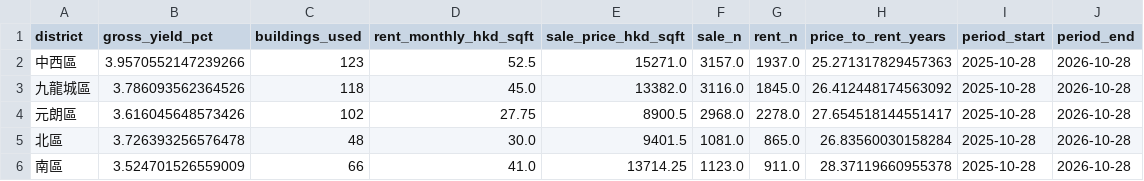
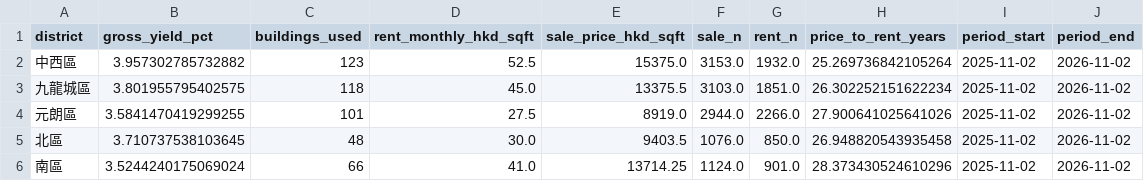
Before and after one commit to maorenxin/hk-property-yield-map, a CSV file: data/derived/district_metrics_12m.csv, drawn as a sheet; only a part is shown; the diff covers the shown part only.

```diff
--- a/data/derived/district_metrics_12m.csv
+++ b/data/derived/district_metrics_12m.csv
@@ -1,6 +1,6 @@
 district,gross_yield_pct,buildings_used,rent_monthly_hkd_sqft,sale_price_hkd_sqft,sale_n,rent_n,price_to_rent_years,period_start,period_end
-中西區,3.9570552147239266,123,52.5,15271.0,3157.0,1937.0,25.271317829457363,2025-10-28,2026-10-28
-九龍城區,3.786093562364526,118,45.0,13382.0,3116.0,1845.0,26.412448174563092,2025-10-28,2026-10-28
-元朗區,3.616045648573426,102,27.75,8900.5,2968.0,2278.0,27.654518144551417,2025-10-28,2026-10-28
-北區,3.726393256576478,48,30.0,9401.5,1081.0,865.0,26.83560030158284,2025-10-28,2026-10-28
-南區,3.524701526559009,66,41.0,13714.25,1123.0,911.0,28.37119660955378,2025-10-28,2026-10-28
+中西區,3.957302785732882,123,52.5,15375.0,3153.0,1932.0,25.269736842105264,2025-11-02,2026-11-02
+九龍城區,3.801955795402575,118,45.0,13375.5,3103.0,1851.0,26.302252151622234,2025-11-02,2026-11-02
+元朗區,3.5841470419299255,101,27.5,8919.0,2944.0,2266.0,27.900641025641026,2025-11-02,2026-11-02
+北區,3.710737538103645,48,30.0,9403.5,1076.0,850.0,26.948820543935458,2025-11-02,2026-11-02
+南區,3.5244240175069024,66,41.0,13714.25,1124.0,901.0,28.373430524610296,2025-11-02,2026-11-02
```
Also changed, not shown: 108 edited cells elsewhere in this file, 54 other files.
